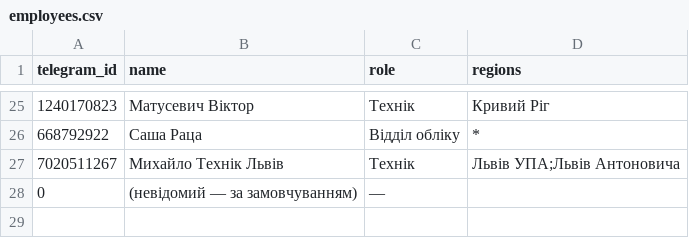
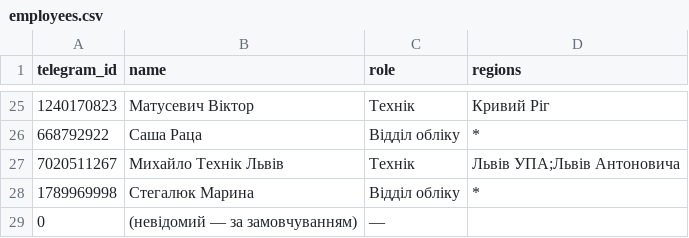
Before and after one commit to bestpressocomua-coder/tovar_besty_bot, a CSV file: bestpresso_bot/data/employees.csv, drawn as a sheet; only a part is shown, gaps mark what is left out; the diff names each change by its address in the sheet, - before the commit and + after, or states it on an @@ line.

```diff
--- a/bestpresso_bot/data/employees.csv
+++ b/bestpresso_bot/data/employees.csv
+row 28: 1789969998 | Стегалюк Марина | Відділ обліку | *
```
Also changed, not shown: 1 other file.
